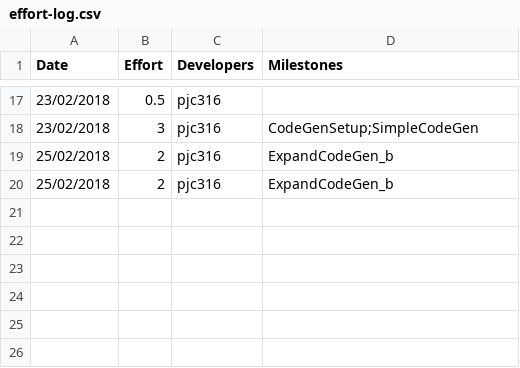
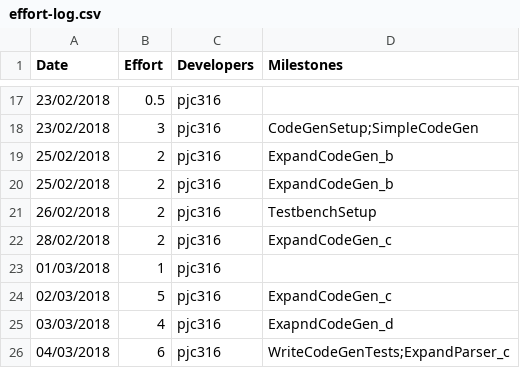
Before and after one commit to patrickjohncyh/C90-compiler, a CSV file: management/effort-log.csv, drawn as a sheet; only a part is shown, gaps mark what is left out; the diff names each change by its address in the sheet, - before the commit and + after, or states it on an @@ line.

```diff
--- a/management/effort-log.csv
+++ b/management/effort-log.csv
+row 21: 26/02/2018 | 2 | pjc316 | TestbenchSetup
+row 22: 28/02/2018 | 2 | pjc316 | ExpandCodeGen_c
+row 23: 01/03/2018 | 1 | pjc316
+row 24: 02/03/2018 | 5 | pjc316 | ExpandCodeGen_c
+row 25: 03/03/2018 | 4 | pjc316 | ExapndCodeGen_d
+row 26: 04/03/2018 | 6 | pjc316 | WriteCodeGenTests;ExpandParser_c
```
Also changed, not shown: management/milestones.csv, management/schedule.csv.
